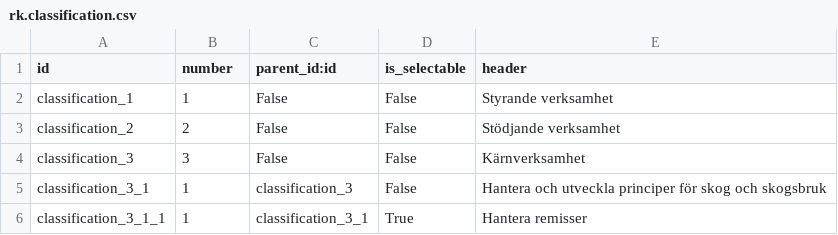
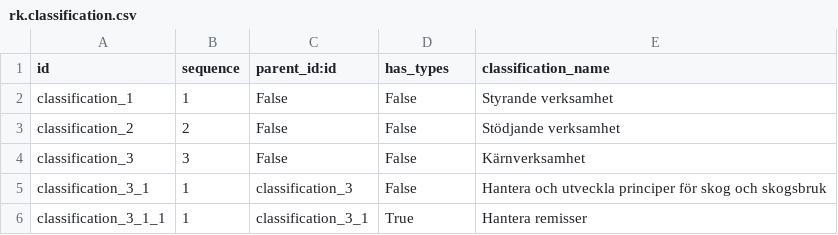
Before and after one commit to vertelab/odoo-record-keeping, a CSV file: record_keeping/data/rk.classification.csv, drawn as a sheet; only a part is shown.

```diff
--- a/record_keeping/data/rk.classification.csv
+++ b/record_keeping/data/rk.classification.csv
@@ -1,2 +1,2 @@
-id,number,parent_id:id,is_selectable,header
+id,sequence,parent_id:id,has_types,classification_name
 classification_1,1,False,False,"Styrande verksamhet"
```
Also changed, not shown: record_keeping/security/ir.model.access.csv, 17 other files.
